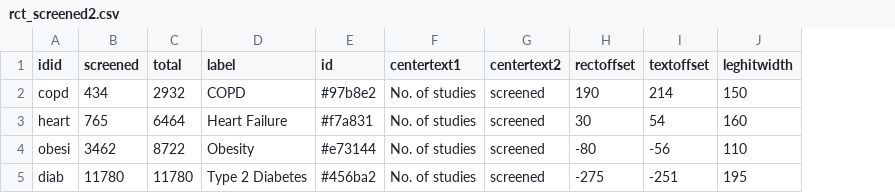
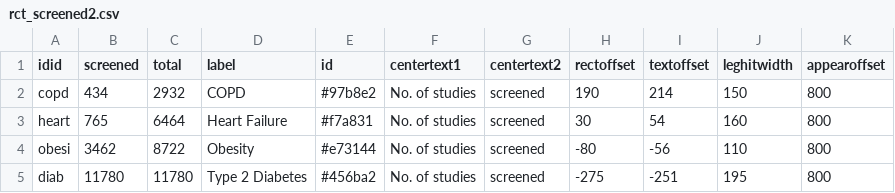
Before and after one commit to compar-eu/infograph, a CSV file: rct_screened2.csv, drawn as a sheet; the diff names each change by its address in the sheet, - before the commit and + after, or states it on an @@ line.

Commit message:
Update rct_screened2.csv

```diff
--- a/rct_screened2.csv
+++ b/rct_screened2.csv
+column K (appearoffset), rows 2-5: all 800
```
